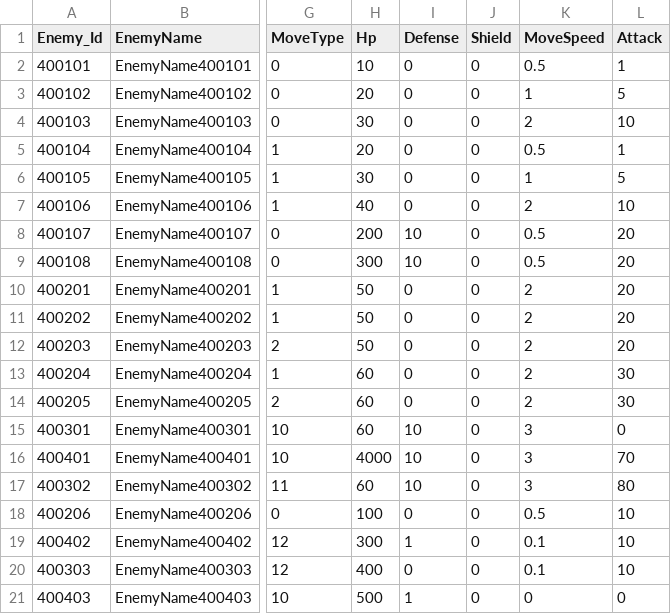
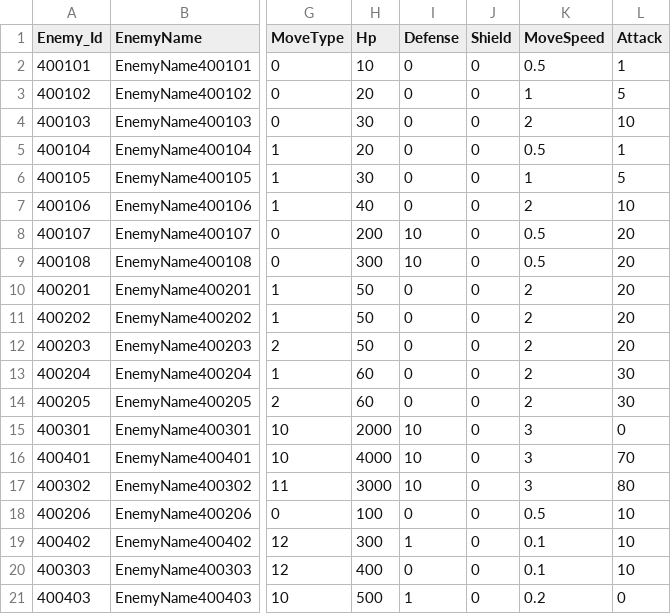
Before and after one commit to jeonglee22/MyPlanet, a CSV file: Assets/DataTables/EnemyTable.csv, drawn as a sheet; only a part is shown, gaps mark what is left out; the diff names each change by its address in the sheet, - before the commit and + after, or states it on an @@ line.

```diff
--- a/Assets/DataTables/EnemyTable.csv
+++ b/Assets/DataTables/EnemyTable.csv
-H15 (Hp): 60
+H15 (Hp): 2000
-H17 (Hp): 60
+H17 (Hp): 3000
-K21 (MoveSpeed): 0
+K21 (MoveSpeed): 0.2
```
Also changed, not shown: 5 other files.
